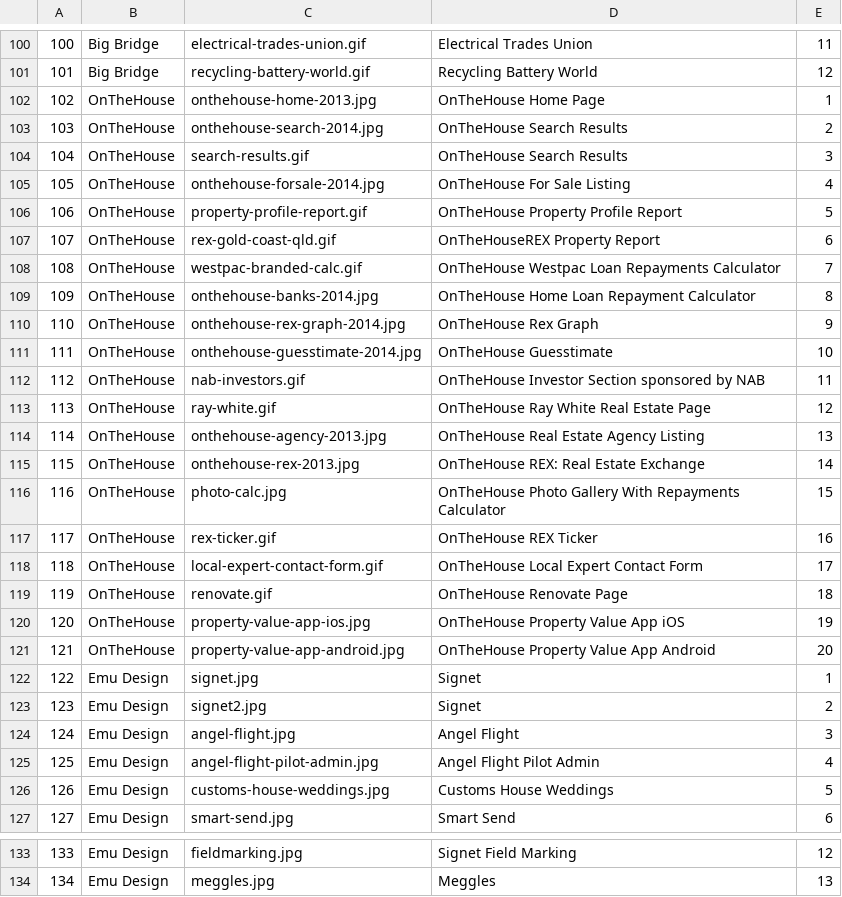
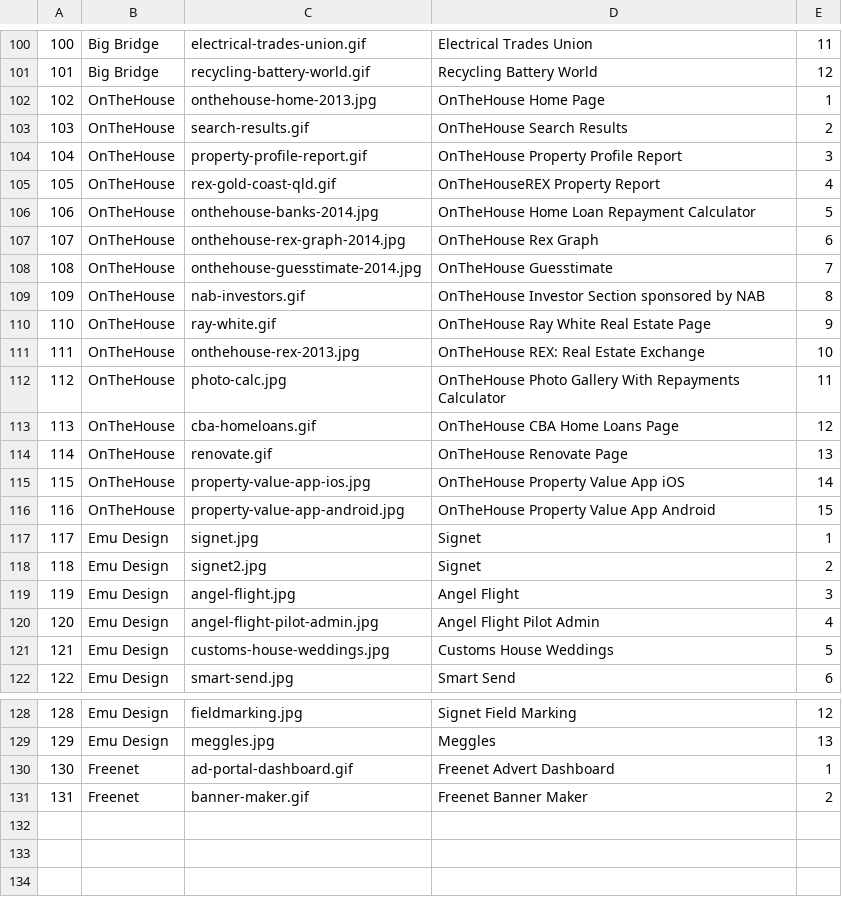
Before and after one commit to IainWhite/cis, a CSV file: SQL/site_images.csv, drawn as a sheet; only a part is shown, gaps mark what is left out; removed rows and columns are numbered as before the commit, all else as after; the diff names each change by its address in the sheet, - before the commit and + after, or states it on an @@ line.

Commit message:
Site Images

```diff
--- a/SQL/site_images.csv
+++ b/SQL/site_images.csv
-row 103: 103 | OnTheHouse | onthehouse-search-2014.jpg | OnTheHouse Search Results | 2
@@ column A renumbered between rows 103 and 129 @@
-E103: 3
+E103: 2
-row 105: 105 | OnTheHouse | onthehouse-forsale-2014.jpg | OnTheHouse For Sale Listing | 4
-E104: 5
+E104: 3
-E105: 6
+E105: 4
-row 108: 108 | OnTheHouse | westpac-branded-calc.gif | OnTheHouse Westpac Loan Repayments Calculator | 7
-E106: 8
+E106: 5
-E107: 9
+E107: 6
-E108: 10
+E108: 7
-E109: 11
+E109: 8
-E110: 12
+E110: 9
-row 114: 114 | OnTheHouse | onthehouse-agency-2013.jpg | OnTheHouse Real Estate Agency Listing | 13
-E111: 14
+E111: 10
-E112: 15
+E112: 11
-row 117: 117 | OnTheHouse | rex-ticker.gif | OnTheHouse REX Ticker | 16
-row 118: 118 | OnTheHouse | local-expert-contact-form.gif | OnTheHouse Local Expert Contact Form | 17
+row 113: 113 | OnTheHouse | cba-homeloans.gif | OnTheHouse CBA Home Loans Page | 12
-E114: 18
+E114: 13
-E115: 19
+E115: 14
-E116: 20
+E116: 15
+row 130: 130 | Freenet | ad-portal-dashboard.gif | Freenet Advert Dashboard | 1
+row 131: 131 | Freenet | banner-maker.gif | Freenet Banner Maker | 2
```
Also changed, not shown: 13 other files.
